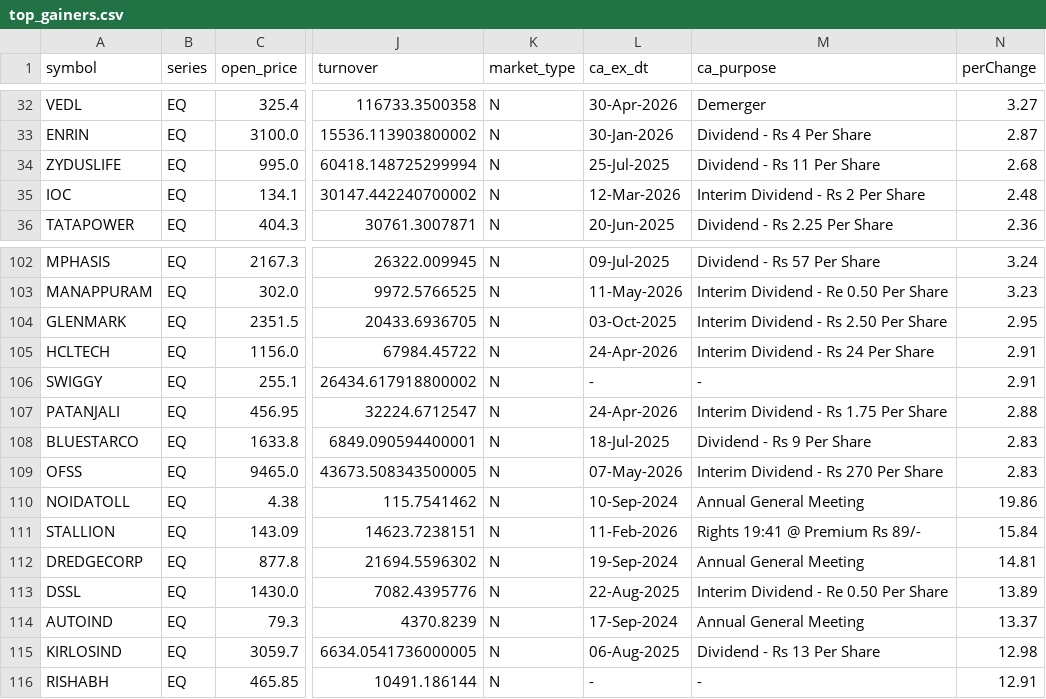
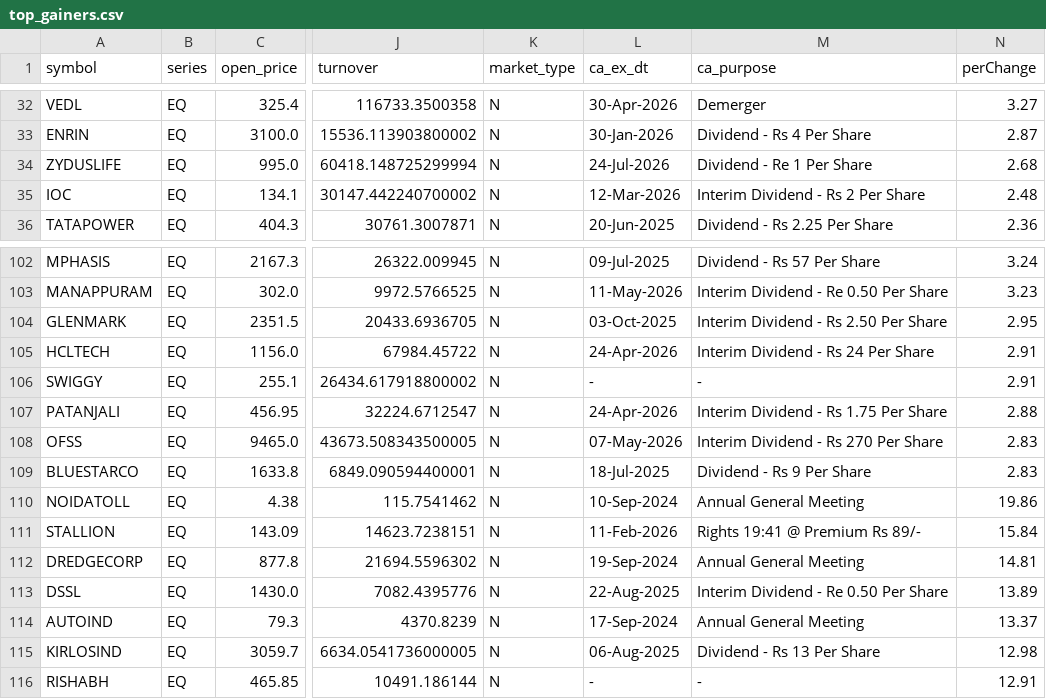
Before and after one commit to Aruj-Singh/nse-dashboard, a CSV file: data/top_gainers.csv, drawn as a sheet; only a part is shown, gaps mark what is left out; the diff names each change by its address in the sheet, - before the commit and + after, or states it on an @@ line.

```diff
--- a/data/top_gainers.csv
+++ b/data/top_gainers.csv
-L34 (ca_ex_dt): 25-Jul-2025
+L34 (ca_ex_dt): 24-Jul-2026
-M34 (ca_purpose): Dividend - Rs 11 Per Share
+M34 (ca_purpose): Dividend - Re 1 Per Share
@@ row 109 moved to row 108: OFSS @@
```
Also changed, not shown: data/all_indices.csv, data/block_deals.csv, 5 other files.
